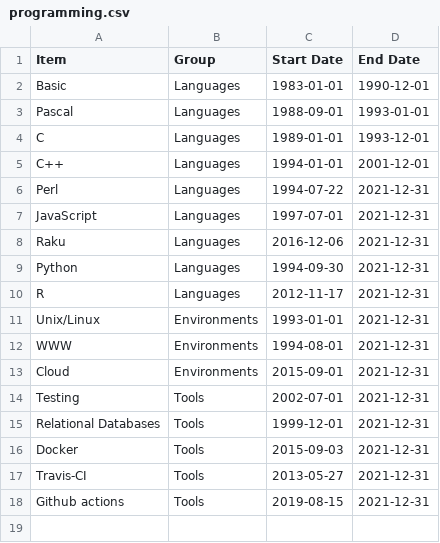
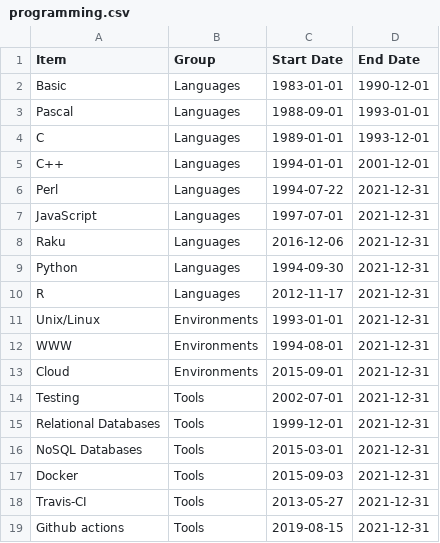
Before and after one commit to JJ/cv, a CSV file: data/programming.csv, drawn as a sheet.

Commit message:
Testing new setup

```diff
--- a/data/programming.csv
+++ b/data/programming.csv
@@ -15,2 +15,3 @@ Testing, Tools, 2002-07-01,2021-12-31
 Relational Databases, Tools, 1999-12-01, 2021-12-31
+NoSQL Databases, Tools, 2015-03-01, 2021-12-31
 Docker, Tools, 2015-09-03, 2021-12-31
```
